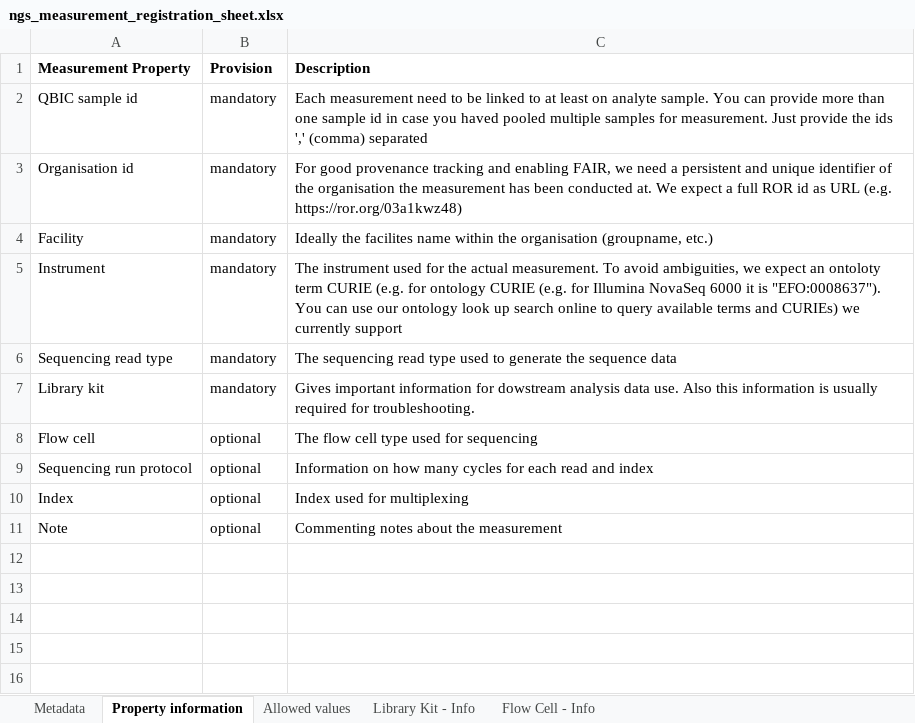
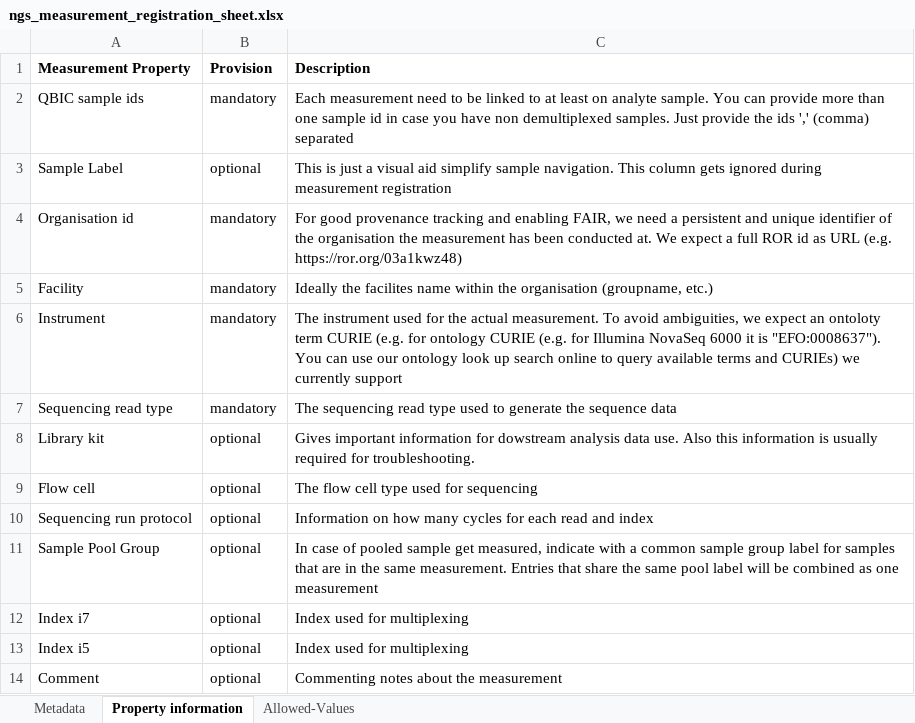
Before and after one commit to qbicsoftware/data-manager-app, an Excel workbook: user-interface/src/main/resources/templates/ngs_measurement_registration_sheet.xlsx, sheet Property information, drawn as a sheet; values as stored, in another font and other column widths than the file's, no borders; addresses are those after the commit; the diff names each change by its address in the sheet, - before the commit and + after, or states it on an @@ line.

Commit message:
User is able to register NGS Measurements in the data manager application (#531)
* WIP Provide NGS Measurements Registration

* Seperate Measurements sample reference tables per domain and make indexi7 and indexi7 non mandatory anymore

* Add tests for missing mandatory metadata for proteomicsmeasurement and remove tests for non mandatory metadata in ngsmeasurement

* Provide up to date template

* Update project-management/src/main/java/life/qbic/projectmanagement/domain/model/measurement/NGSMeasurement.java

Co-authored-by: Tobias Koch <tobias.koch@qbic.uni-tuebingen.de>

* Allow pooling of samples in ngs context

* Fix Tests and check for null values during construction of NGSMeasurement

* Fix tests for fraction name check in proteomics measurement and move null check to constructor for ngs measurement

* Replace for loop with containsall method in ngs validator

* Fix template name

* Remove prefill from template

* Add check if provided sample codes belong to the registering project

* Add check if ROR API returns a successfull status code

* Throw exception if invalid projectcode was provided

* Remove sample codes from template

* Move secondary properties to itemdetails renderer

* Fix pointer cursor

* Remove "Successful" error code from measurementregistrationexception

---------

Co-authored-by: Tobias Koch <tobias.koch@qbic.uni-tuebingen.de>

```diff
--- a/user-interface/src/main/resources/templates/ngs_measurement_registration_sheet.xlsx (sheet Property information)
+++ b/user-interface/src/main/resources/templates/ngs_measurement_registration_sheet.xlsx (sheet Property information)
-sheet tab: Allowed values
-sheet tab: Library Kit - Info
-sheet tab: Flow Cell - Info
+sheet tab: Allowed-Values
-A2 (Measurement Property): QBIC sample id
+A2 (Measurement Property): QBIC sample ids
-C2 (Description): …case you haved pooled multiple samples for measurement. Just provide…
+C2 (Description): …case you have non demultiplexed samples. Just provide…
+row 3: Sample Label | optional | This is just a visual aid simplify sample navigation. This column gets ignored during measurement registration
-B8 (Provision): mandatory
+B8 (Provision): optional
+row 11: Sample Pool Group | optional | In case of pooled sample get measured, indicate with a common sample group label for samples that are in the same measurement. Entries that share the same pool label will be combined as one measurement
-A12 (Measurement Property): Index
+A12 (Measurement Property): Index i7
+row 13: Index i5 | optional | Index used for multiplexing
-A14 (Measurement Property): Note
+A14 (Measurement Property): Comment
```
Also changed, not shown: sheet Metadata, 18 other files.
